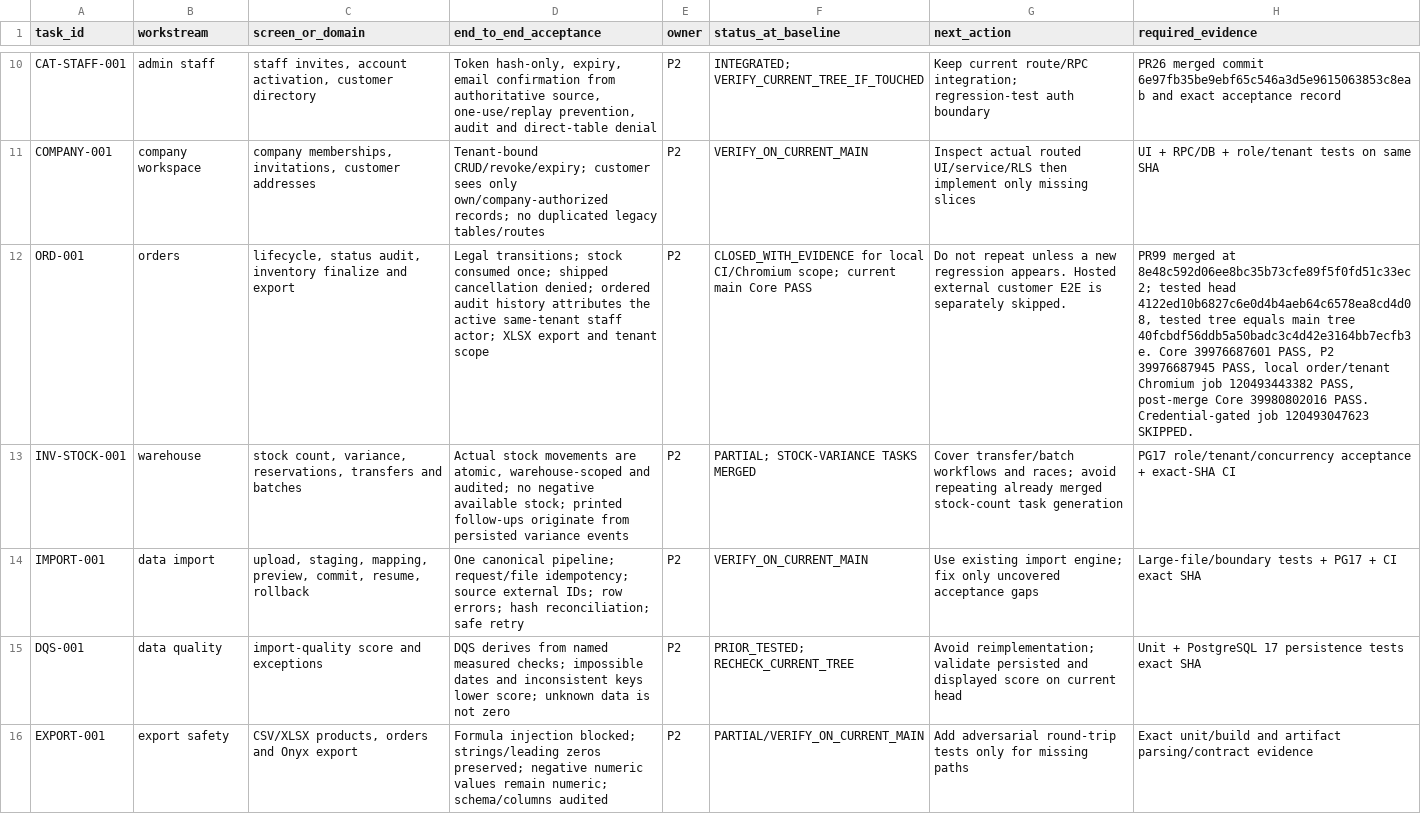
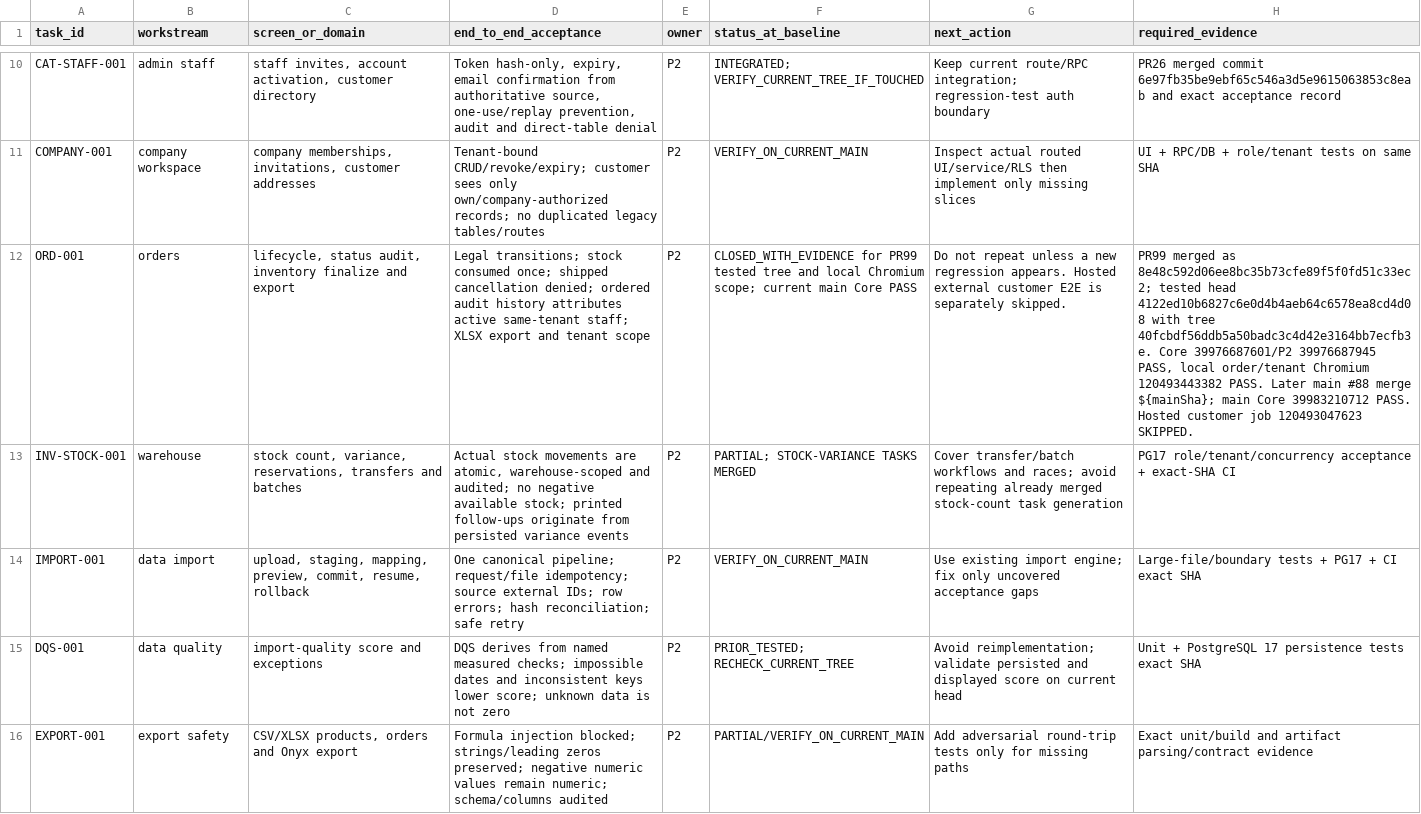
Before and after one commit to Report-Engainall/Nasr1, a CSV file: docs/bolt-source-reconciliation/REMAINING_SCREEN_ACCEPTANCE_MATRIX_2026-10-22.csv, drawn as a sheet; only a part is shown, gaps mark what is left out; the diff covers the shown part only; the diff names each change by its address in the sheet, - before the commit and + after, or states it on an @@ line.

Commit message:
docs(p2): reconcile main after PR88 merge and record PR101 acceptance

```diff
--- a/docs/bolt-source-reconciliation/REMAINING_SCREEN_ACCEPTANCE_MATRIX_2026-10-22.csv
+++ b/docs/bolt-source-reconciliation/REMAINING_SCREEN_ACCEPTANCE_MATRIX_2026-10-22.csv
-D12 (end_to_end_acceptance): …history attributes the active same-tenant staff actor; XLSX export…
+D12 (end_to_end_acceptance): …history attributes active same-tenant staff; XLSX export…
-F12 (status_at_baseline): CLOSED_WITH_EVIDENCE for local CI/Chromium scope; current…
+F12 (status_at_baseline): CLOSED_WITH_EVIDENCE for PR99 tested tree and local Chromium scope; current…
-H12 (required_evidence): PR99 merged at 8e48c592d06ee8bc35b73cfe89f5f0fd51c33ec2; tested head 4122ed10b6827c6e0d4b4aeb64c6578ea8cd4d08, tested tree equals main tree 40fcbdf56ddb5a50badc3c4d42e3164bb7ecfb3e. Core 39976687601 PASS, P2 39976687945 PASS, local order/tenant Chromium job 120493443382 PASS, post-merge Core 39980802016 PASS. Credential-gated job 120493047623…
+H12 (required_evidence): PR99 merged as 8e48c592d06ee8bc35b73cfe89f5f0fd51c33ec2; tested head 4122ed10b6827c6e0d4b4aeb64c6578ea8cd4d08 with tree 40fcbdf56ddb5a50badc3c4d42e3164bb7ecfb3e. Core 39976687601/P2 39976687945 PASS, local order/tenant Chromium 120493443382 PASS. Later main #88 merge ${mainSha}; main Core 39983210712 PASS. Hosted customer job 120493047623…
```
Also changed, not shown: 15 edited cells elsewhere in this file, 4 other files.
